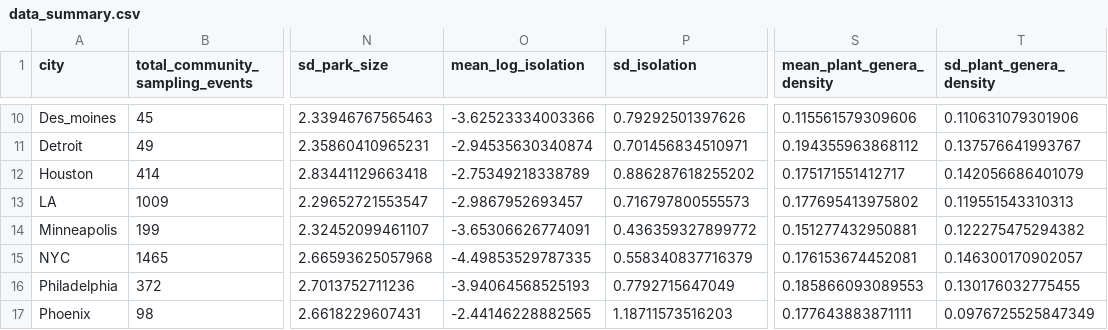
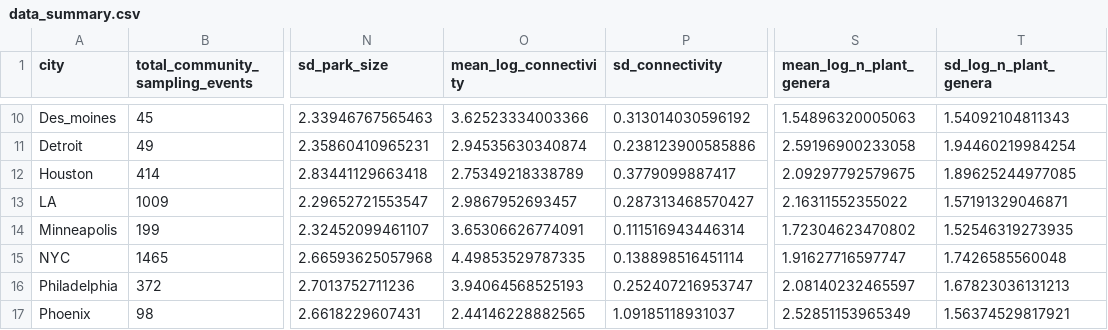
Before and after one commit to jensculrich/urban_park_community_science_project, a CSV file: data/data_summaries/data_summary.csv, drawn as a sheet; only a part is shown, gaps mark what is left out; the diff covers the shown part only; the diff names each change by its address in the sheet, - before the commit and + after, or states it on an @@ line.

```diff
--- a/data/data_summaries/data_summary.csv
+++ b/data/data_summaries/data_summary.csv
-O1: mean_log_isolation
+O1: mean_log_connectivity
-P1: sd_isolation
+P1: sd_connectivity
-S1: mean_plant_genera_density
+S1: mean_log_n_plant_genera
-T1: sd_plant_genera_density
+T1: sd_log_n_plant_genera
-O10 (mean_log_connectivity): -3.62523334003366
+O10 (mean_log_connectivity): 3.62523334003366
-P10 (sd_connectivity): 0.79292501397626
+P10 (sd_connectivity): 0.313014030596192
-S10 (mean_log_n_plant_genera): 0.115561579309606
+S10 (mean_log_n_plant_genera): 1.54896320005063
-T10 (sd_log_n_plant_genera): 0.110631079301906
+T10 (sd_log_n_plant_genera): 1.54092104811343
-O11 (mean_log_connectivity): -2.94535630340874
+O11 (mean_log_connectivity): 2.94535630340874
-P11 (sd_connectivity): 0.701456834510971
+P11 (sd_connectivity): 0.238123900585886
-S11 (mean_log_n_plant_genera): 0.194355963868112
+S11 (mean_log_n_plant_genera): 2.59196900233058
-T11 (sd_log_n_plant_genera): 0.137576641993767
+T11 (sd_log_n_plant_genera): 1.94460219984254
-O12 (mean_log_connectivity): -2.75349218338789
+O12 (mean_log_connectivity): 2.75349218338789
-P12 (sd_connectivity): 0.886287618255202
+P12 (sd_connectivity): 0.3779099887417
-S12 (mean_log_n_plant_genera): 0.175171551412717
+S12 (mean_log_n_plant_genera): 2.09297792579675
-T12 (sd_log_n_plant_genera): 0.142056686401079
+T12 (sd_log_n_plant_genera): 1.89625244977085
-O13 (mean_log_connectivity): -2.9867952693457
+O13 (mean_log_connectivity): 2.9867952693457
-P13 (sd_connectivity): 0.716797800555573
+P13 (sd_connectivity): 0.287313468570427
-S13 (mean_log_n_plant_genera): 0.177695413975802
+S13 (mean_log_n_plant_genera): 2.16311552355022
-T13 (sd_log_n_plant_genera): 0.119551543310313
+T13 (sd_log_n_plant_genera): 1.57191329046871
-O14 (mean_log_connectivity): -3.65306626774091
+O14 (mean_log_connectivity): 3.65306626774091
-P14 (sd_connectivity): 0.436359327899772
+P14 (sd_connectivity): 0.111516943446314
-S14 (mean_log_n_plant_genera): 0.151277432950881
+S14 (mean_log_n_plant_genera): 1.72304623470802
-T14 (sd_log_n_plant_genera): 0.122275475294382
+T14 (sd_log_n_plant_genera): 1.52546319273935
-O15 (mean_log_connectivity): -4.49853529787335
+O15 (mean_log_connectivity): 4.49853529787335
-P15 (sd_connectivity): 0.558340837716379
+P15 (sd_connectivity): 0.138898516451114
-S15 (mean_log_n_plant_genera): 0.176153674452081
+S15 (mean_log_n_plant_genera): 1.91627716597747
-T15 (sd_log_n_plant_genera): 0.146300170902057
+T15 (sd_log_n_plant_genera): 1.7426585560048
-O16 (mean_log_connectivity): -3.94064568525193
+O16 (mean_log_connectivity): 3.94064568525193
-P16 (sd_connectivity): 0.7792715647049
+P16 (sd_connectivity): 0.252407216953747
-S16 (mean_log_n_plant_genera): 0.185866093089553
+S16 (mean_log_n_plant_genera): 2.08140232465597
-T16 (sd_log_n_plant_genera): 0.130176032775455
+T16 (sd_log_n_plant_genera): 1.67823036131213
-O17 (mean_log_connectivity): -2.44146228882565
+O17 (mean_log_connectivity): 2.44146228882565
-P17 (sd_connectivity): 1.18711573516203
+P17 (sd_connectivity): 1.09185118931037
-S17 (mean_log_n_plant_genera): 0.177643883871111
+S17 (mean_log_n_plant_genera): 2.52851153965349
-T17 (sd_log_n_plant_genera): 0.0976725525847349
+T17 (sd_log_n_plant_genera): 1.56374529817921
```
Also changed, not shown: 56 edited cells elsewhere in this file, 9 other files.
